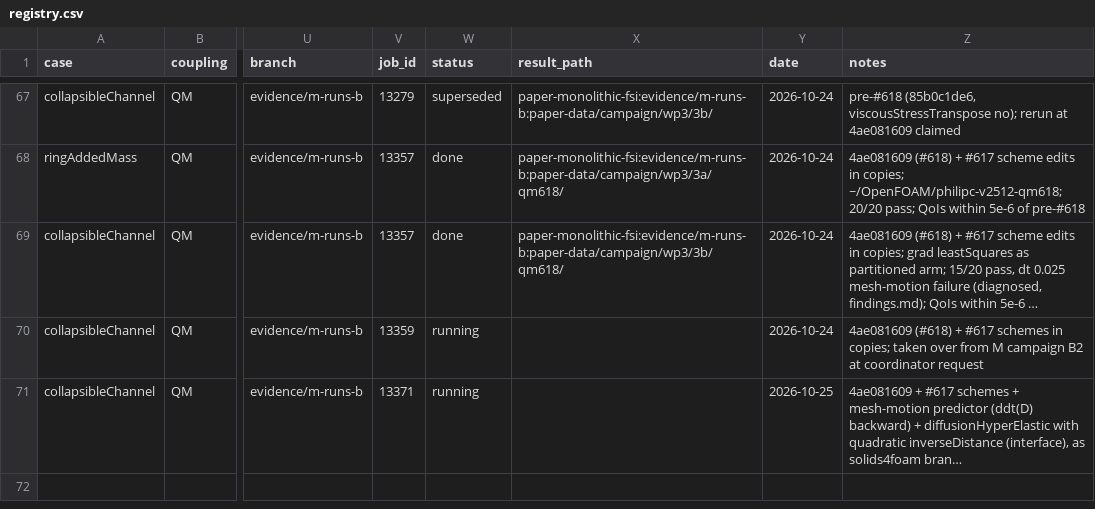
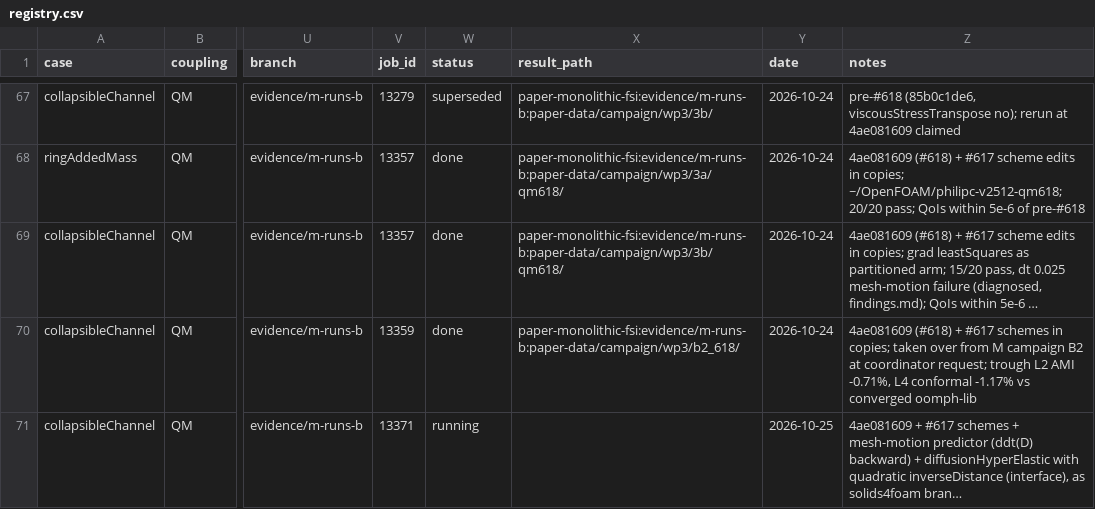
Before and after one commit to philipcardiff/paper-monolithic-fsi, a CSV file: campaign/registry/registry.csv, drawn as a sheet; only a part is shown, gaps mark what is left out; long unchanged cells end in …; the diff names each change by its address in the sheet, - before the commit and + after, or states it on an @@ line.

```diff
--- a/campaign/registry/registry.csv
+++ b/campaign/registry/registry.csv
-W70 (status): running
+W70 (status): done
-X70 (result_path): (empty)
+X70 (result_path): paper-monolithic-fsi:evidence/m-runs-b:paper-data/campaign/wp3/b2_618/
-Z70 (notes): …at coordinator request
+Z70 (notes): …at coordinator request; trough L2 AMI -0.71%, L4 conformal -1.17% vs converged oomph-lib
```
